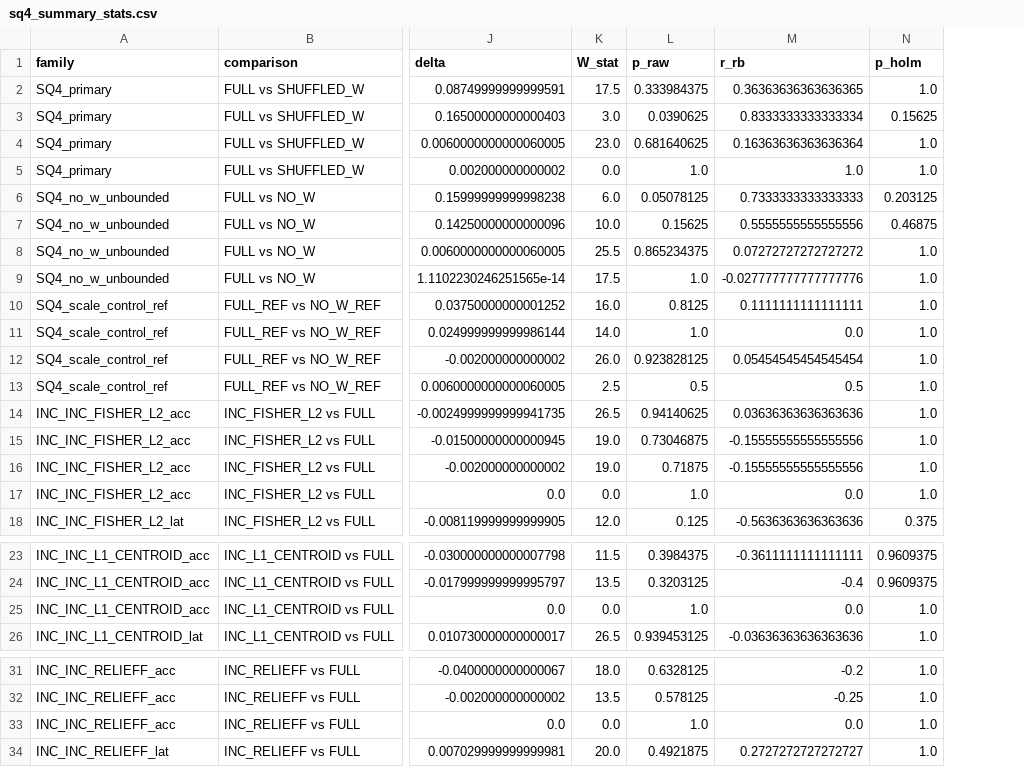
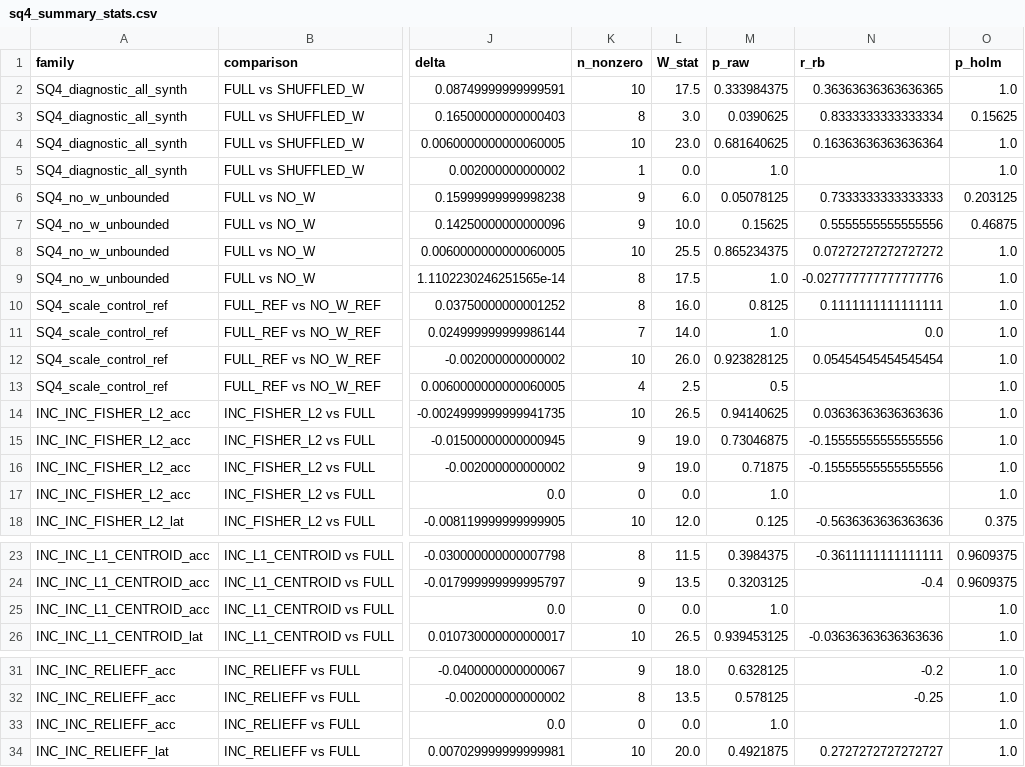
Before and after one commit to brunophenriques/T1DSM, a CSV file: wf4_baseline_q4/results/sq4_summary_stats.csv, drawn as a sheet; only a part is shown, gaps mark what is left out; addresses are those after the commit; the diff names each change by its address in the sheet, - before the commit and + after, or states it on an @@ line.

```diff
--- a/wf4_baseline_q4/results/sq4_summary_stats.csv
+++ b/wf4_baseline_q4/results/sq4_summary_stats.csv
+column K (n_nonzero), rows 2-18: 10 | 8 | 10 | 1 | 9 | 9 | 10 | 8 | 8 | 7 | 10 | 4 | 10 | 9 | 9 | 0 | 10; rows 23-26: 8 | 9 | 0 | 10; rows 31-34: 9 | 8 | 0 | 10
-A2:A5 (family): SQ4_primary
+A2:A5 (family): SQ4_diagnostic_all_synth
-N5 (r_rb): 1.0
+N5 (r_rb): (empty)
-N13 (r_rb): 0.5
+N13 (r_rb): (empty)
-N17 (r_rb): 0.0
+N17 (r_rb): (empty)
-N25 (r_rb): 0.0
+N25 (r_rb): (empty)
-N33 (r_rb): 0.0
+N33 (r_rb): (empty)
```
Also changed, not shown: 8 other files.
